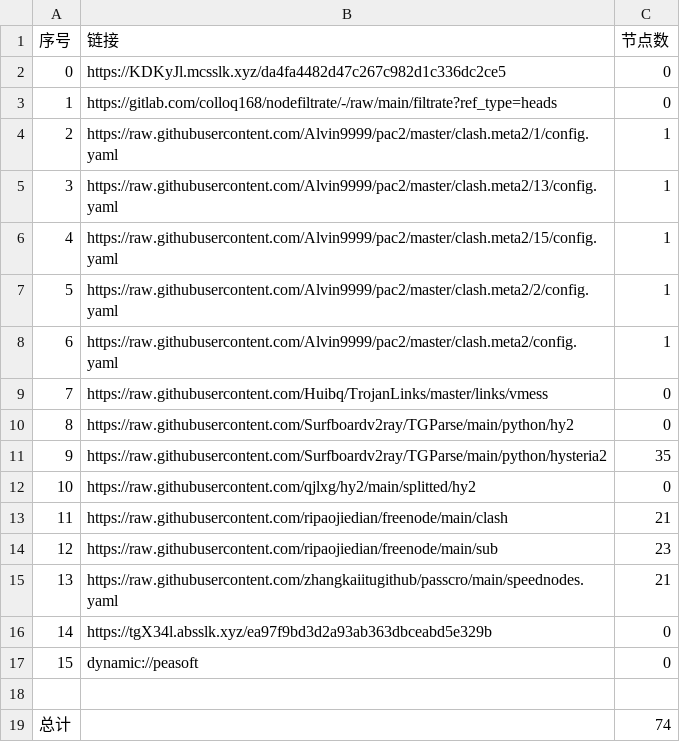
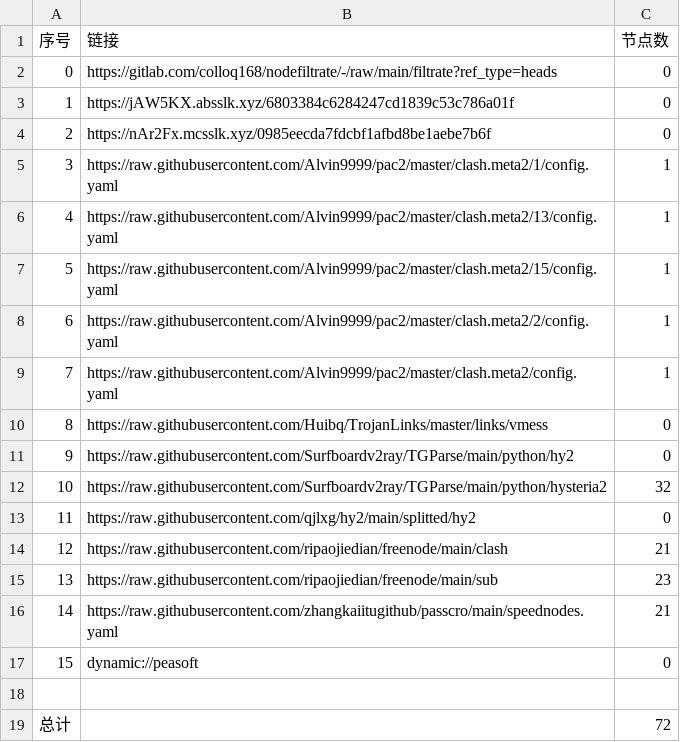
Before and after one commit to xihaoduo/AutoMergePublicNodes, a CSV file: list_result.csv, drawn as a sheet; removed rows and columns are numbered as before the commit, all else as after; the diff names each change by its address in the sheet, - before the commit and + after, or states it on an @@ line.

```diff
--- a/list_result.csv
+++ b/list_result.csv
-row 2: 0 | https://KDKyJl.mcsslk.xyz/da4fa4482d47c267c982d1c336dc2ce5 | 0
@@ column A (序号) renumbered between rows 2 and 16 @@
+row 3: 1 | https://jAW5KX.absslk.xyz/6803384c6284247cd1839c53c786a01f | 0
+row 4: 2 | https://nAr2Fx.mcsslk.xyz/0985eecda7fdcbf1afbd8be1aebe7b6f | 0
-C12 (节点数): 35
+C12 (节点数): 32
-row 16: 14 | https://tgX34l.absslk.xyz/ea97f9bd3d2a93ab363dbceabd5e329b | 0
-C19 (节点数): 74
+C19 (节点数): 72
```
Also changed, not shown: 20 other files.
